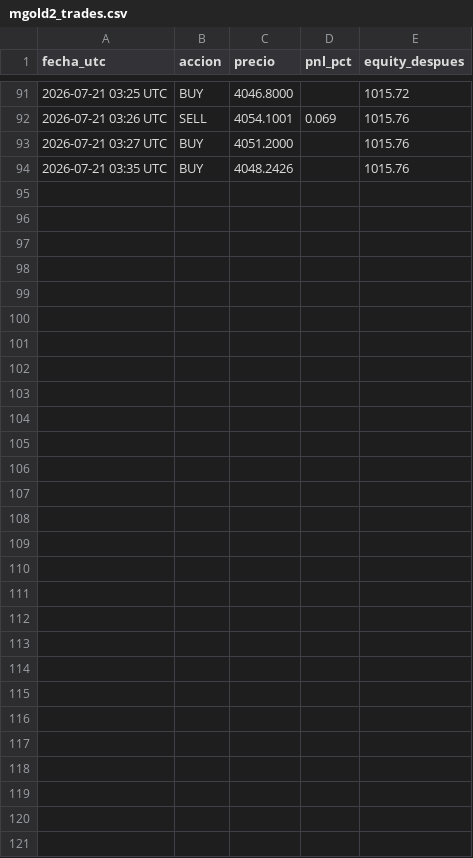
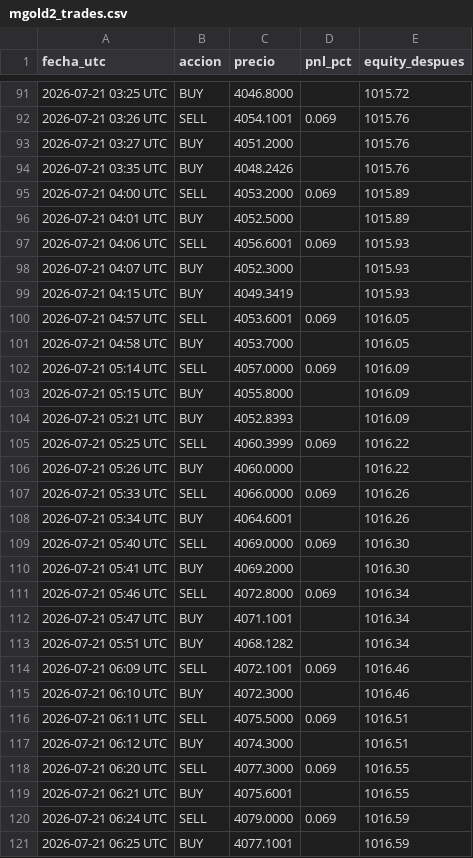
Before and after one commit to christianprimero926/btc-bot-panel, a CSV file: mgold2_trades.csv, drawn as a sheet; only a part is shown, gaps mark what is left out.

Commit message:
data: actualiza panel [skip ci]

```diff
--- a/mgold2_trades.csv
+++ b/mgold2_trades.csv
@@ -94 +94,28 @@ fecha_utc,accion,precio,pnl_pct,equity_despues
 2026-07-21 03:35 UTC,BUY,4048.2426,,1015.76
+2026-07-21 04:00 UTC,SELL,4053.2000,0.069,1015.89
+2026-07-21 04:01 UTC,BUY,4052.5000,,1015.89
+2026-07-21 04:06 UTC,SELL,4056.6001,0.069,1015.93
+2026-07-21 04:07 UTC,BUY,4052.3000,,1015.93
+2026-07-21 04:15 UTC,BUY,4049.3419,,1015.93
+2026-07-21 04:57 UTC,SELL,4053.6001,0.069,1016.05
+2026-07-21 04:58 UTC,BUY,4053.7000,,1016.05
+2026-07-21 05:14 UTC,SELL,4057.0000,0.069,1016.09
+2026-07-21 05:15 UTC,BUY,4055.8000,,1016.09
+2026-07-21 05:21 UTC,BUY,4052.8393,,1016.09
+2026-07-21 05:25 UTC,SELL,4060.3999,0.069,1016.22
+2026-07-21 05:26 UTC,BUY,4060.0000,,1016.22
+2026-07-21 05:33 UTC,SELL,4066.0000,0.069,1016.26
+2026-07-21 05:34 UTC,BUY,4064.6001,,1016.26
+2026-07-21 05:40 UTC,SELL,4069.0000,0.069,1016.30
+2026-07-21 05:41 UTC,BUY,4069.2000,,1016.30
+2026-07-21 05:46 UTC,SELL,4072.8000,0.069,1016.34
+2026-07-21 05:47 UTC,BUY,4071.1001,,1016.34
+2026-07-21 05:51 UTC,BUY,4068.1282,,1016.34
+2026-07-21 06:09 UTC,SELL,4072.1001,0.069,1016.46
+2026-07-21 06:10 UTC,BUY,4072.3000,,1016.46
+2026-07-21 06:11 UTC,SELL,4075.5000,0.069,1016.51
+2026-07-21 06:12 UTC,BUY,4074.3000,,1016.51
+2026-07-21 06:20 UTC,SELL,4077.3000,0.069,1016.55
+2026-07-21 06:21 UTC,BUY,4075.6001,,1016.55
+2026-07-21 06:24 UTC,SELL,4079.0000,0.069,1016.59
+2026-07-21 06:25 UTC,BUY,4077.1001,,1016.59
```
Also changed, not shown: mgold15_candles.csv, mgold15_equity_history.csv, 22 other files.
